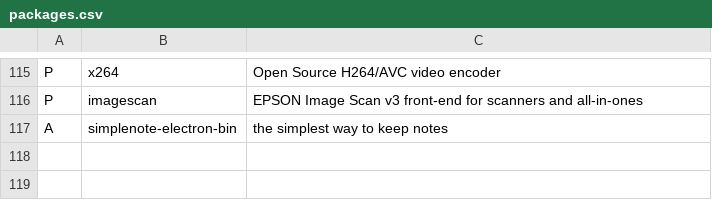
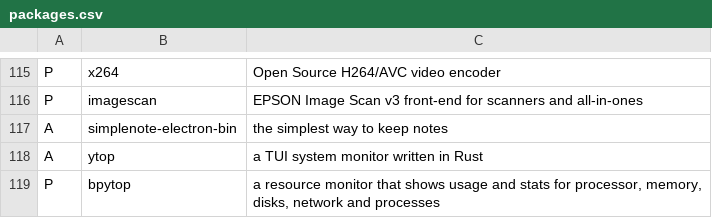
Before and after one commit to elkrien/EALIPS, a CSV file: packages.csv, drawn as a sheet; only a part is shown, gaps mark what is left out.

Commit message:
add ytop and bpytop

```diff
--- a/packages.csv
+++ b/packages.csv
@@ -117 +117,3 @@ P,imagescan,"EPSON Image Scan v3 front-end for scanners and all-in-ones"
 A,simplenote-electron-bin,"the simplest way to keep notes"
+A,ytop,"a TUI system monitor written in Rust"
+P,bpytop,"a resource monitor that shows usage and stats for processor, memory, disks, network and processes"
```
